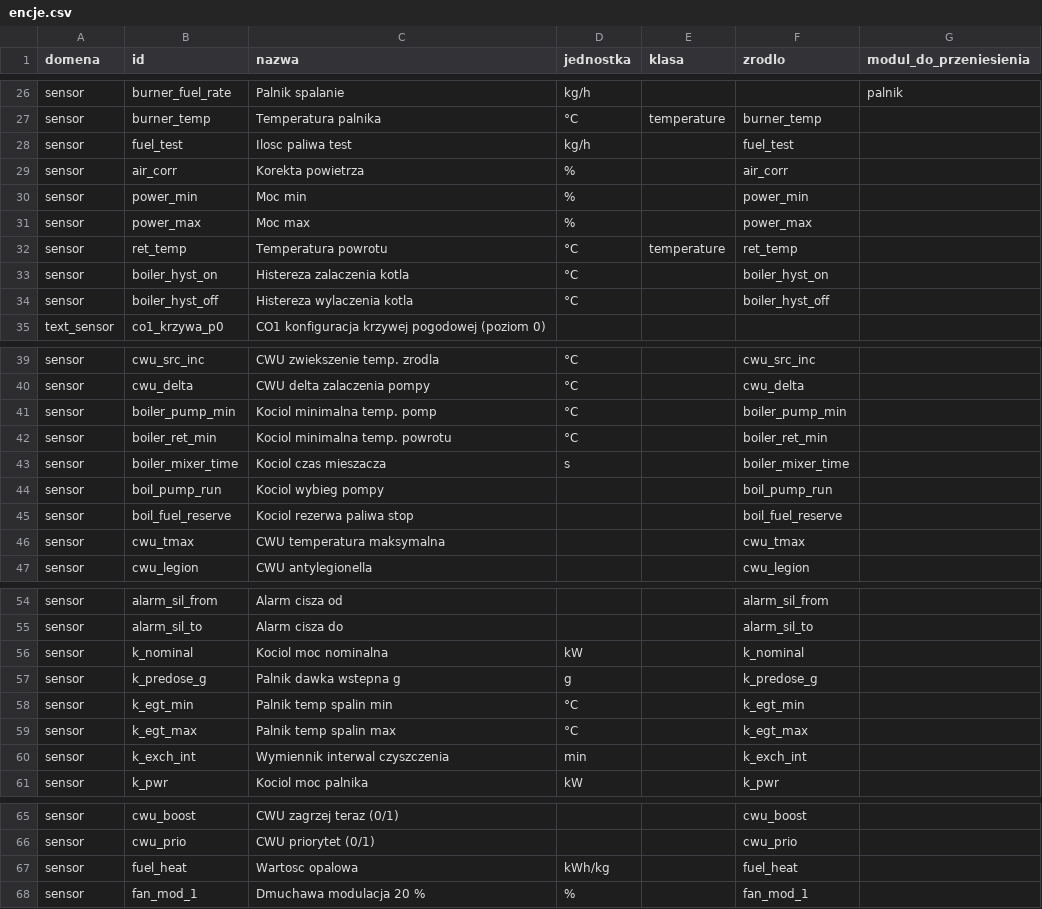
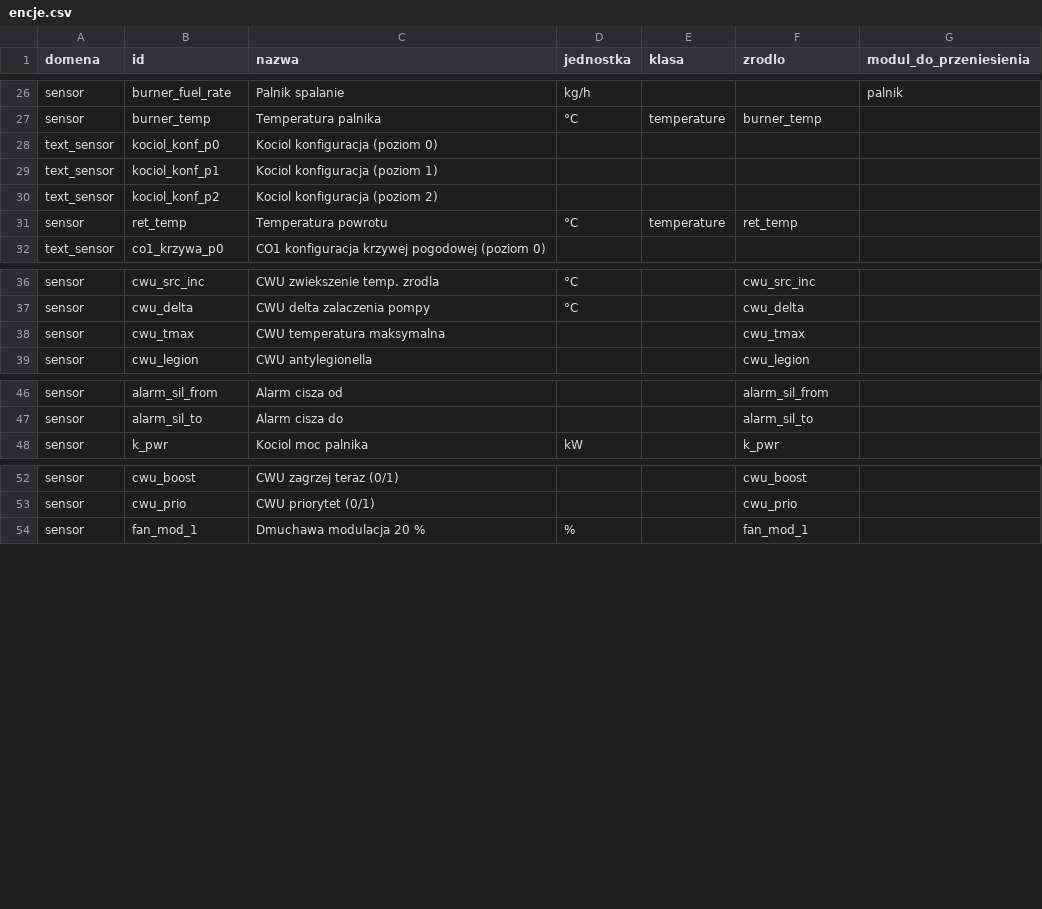
Before and after one commit to GieOeRZet/TeklaPelletCAN, a CSV file: rejestry/encje.csv, drawn as a sheet; only a part is shown, gaps mark what is left out; removed rows and columns are numbered as before the commit, all else as after; the diff names each change by its address in the sheet, - before the commit and + after, or states it on an @@ line.

```diff
--- a/rejestry/encje.csv
+++ b/rejestry/encje.csv
-row 28: sensor | fuel_test | Ilosc paliwa test | kg/h |  | fuel_test
-row 29: sensor | air_corr | Korekta powietrza | % |  | air_corr
-row 30: sensor | power_min | Moc min | % |  | power_min
-row 31: sensor | power_max | Moc max | % |  | power_max
+row 28: text_sensor | kociol_konf_p0 | Kociol konfiguracja (poziom 0)
+row 29: text_sensor | kociol_konf_p1 | Kociol konfiguracja (poziom 1)
+row 30: text_sensor | kociol_konf_p2 | Kociol konfiguracja (poziom 2)
-row 33: sensor | boiler_hyst_on | Histereza zalaczenia kotla | °C |  | boiler_hyst_on
-row 34: sensor | boiler_hyst_off | Histereza wylaczenia kotla | °C |  | boiler_hyst_off
-row 41: sensor | boiler_pump_min | Kociol minimalna temp. pomp | °C |  | boiler_pump_min
-row 42: sensor | boiler_ret_min | Kociol minimalna temp. powrotu | °C |  | boiler_ret_min
-row 43: sensor | boiler_mixer_time | Kociol czas mieszacza | s |  | boiler_mixer_time
-row 44: sensor | boil_pump_run | Kociol wybieg pompy |  |  | boil_pump_run
-row 45: sensor | boil_fuel_reserve | Kociol rezerwa paliwa stop |  |  | boil_fuel_reserve
-row 56: sensor | k_nominal | Kociol moc nominalna | kW |  | k_nominal
-row 57: sensor | k_predose_g | Palnik dawka wstepna g | g |  | k_predose_g
-row 58: sensor | k_egt_min | Palnik temp spalin min | °C |  | k_egt_min
-row 59: sensor | k_egt_max | Palnik temp spalin max | °C |  | k_egt_max
-row 60: sensor | k_exch_int | Wymiennik interwal czyszczenia | min |  | k_exch_int
-row 67: sensor | fuel_heat | Wartosc opalowa | kWh/kg |  | fuel_heat
```
Also changed, not shown: 7 other files.
